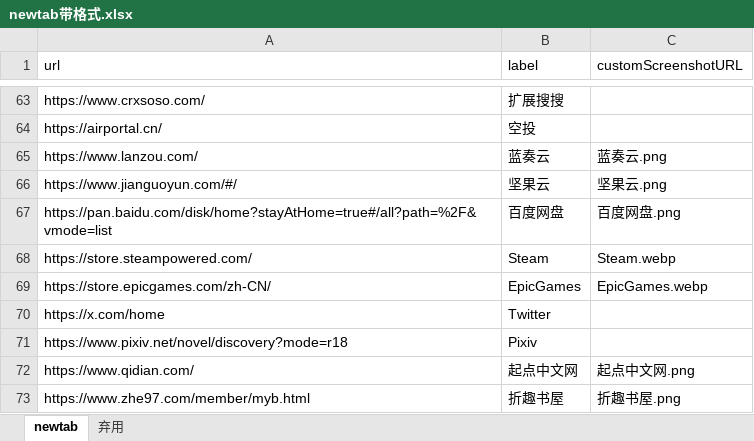
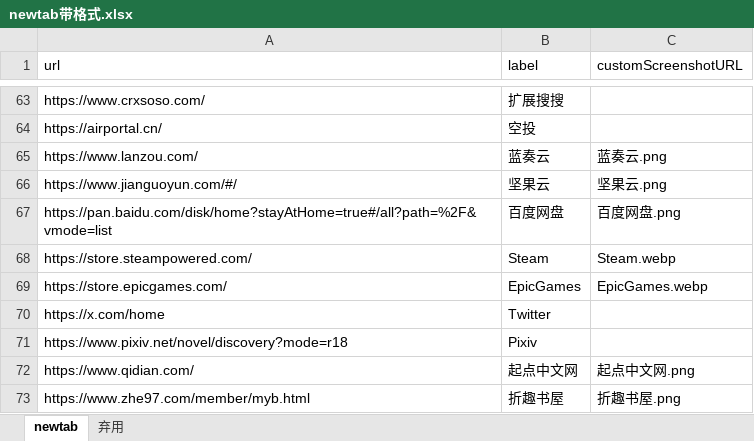
Before and after one commit to XiaJiuge/Firefox_newtab_img, an Excel workbook: newtab带格式.xlsx, sheet newtab, drawn as a sheet; only a part is shown, gaps mark what is left out; values as stored, in another font and other column widths than the file's, no borders; the diff covers the shown part only; the diff names each change by its address in the sheet, - before the commit and + after, or states it on an @@ line.

```diff
--- a/newtab带格式.xlsx (sheet newtab)
+++ b/newtab带格式.xlsx (sheet newtab)
-A69 (url): https://store.epicgames.com/zh-CN/
+A69 (url): https://store.epicgames.com/
```
Also changed, not shown: 2 moved rows and 5 edited cells elsewhere in this sheet, 2 other files.
